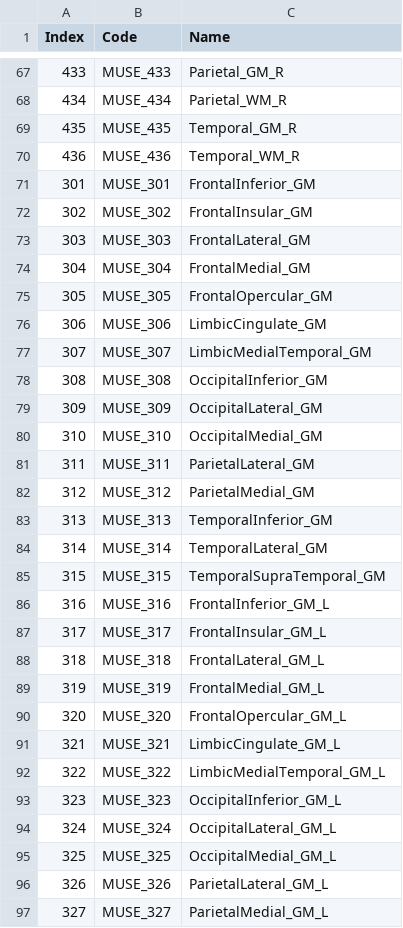
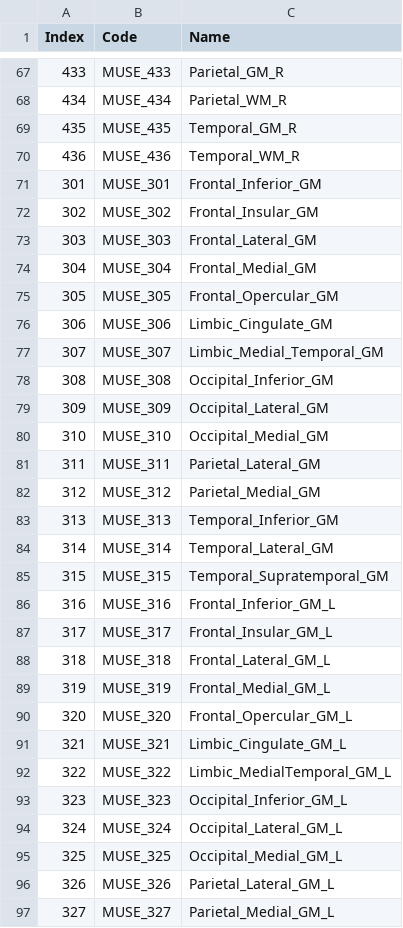
Before and after one commit to CBICA/NiChart_Project, a CSV file: resources/MUSE/list_MUSE_composite.csv, drawn as a sheet; only a part is shown, gaps mark what is left out; the diff covers the shown part only.

```diff
--- a/resources/MUSE/list_MUSE_composite.csv
+++ b/resources/MUSE/list_MUSE_composite.csv
@@ -70,28 +70,28 @@ Index,Code,Name
 436,MUSE_436,Temporal_WM_R
-301,MUSE_301,FrontalInferior_GM
-302,MUSE_302,FrontalInsular_GM
-303,MUSE_303,FrontalLateral_GM
-304,MUSE_304,FrontalMedial_GM
-305,MUSE_305,FrontalOpercular_GM
-306,MUSE_306,LimbicCingulate_GM
-307,MUSE_307,LimbicMedialTemporal_GM
-308,MUSE_308,OccipitalInferior_GM
-309,MUSE_309,OccipitalLateral_GM
-310,MUSE_310,OccipitalMedial_GM
-311,MUSE_311,ParietalLateral_GM
-312,MUSE_312,ParietalMedial_GM
-313,MUSE_313,TemporalInferior_GM
-314,MUSE_314,TemporalLateral_GM
-315,MUSE_315,TemporalSupraTemporal_GM
-316,MUSE_316,FrontalInferior_GM_L
-317,MUSE_317,FrontalInsular_GM_L
-318,MUSE_318,FrontalLateral_GM_L
-319,MUSE_319,FrontalMedial_GM_L
-320,MUSE_320,FrontalOpercular_GM_L
-321,MUSE_321,LimbicCingulate_GM_L
-322,MUSE_322,LimbicMedialTemporal_GM_L
-323,MUSE_323,OccipitalInferior_GM_L
-324,MUSE_324,OccipitalLateral_GM_L
-325,MUSE_325,OccipitalMedial_GM_L
-326,MUSE_326,ParietalLateral_GM_L
-327,MUSE_327,ParietalMedial_GM_L
+301,MUSE_301,Frontal_Inferior_GM
+302,MUSE_302,Frontal_Insular_GM
+303,MUSE_303,Frontal_Lateral_GM
+304,MUSE_304,Frontal_Medial_GM
+305,MUSE_305,Frontal_Opercular_GM
+306,MUSE_306,Limbic_Cingulate_GM
+307,MUSE_307,Limbic_Medial_Temporal_GM
+308,MUSE_308,Occipital_Inferior_GM
+309,MUSE_309,Occipital_Lateral_GM
+310,MUSE_310,Occipital_Medial_GM
+311,MUSE_311,Parietal_Lateral_GM
+312,MUSE_312,Parietal_Medial_GM
+313,MUSE_313,Temporal_Inferior_GM
+314,MUSE_314,Temporal_Lateral_GM
+315,MUSE_315,Temporal_Supratemporal_GM
+316,MUSE_316,Frontal_Inferior_GM_L
+317,MUSE_317,Frontal_Insular_GM_L
+318,MUSE_318,Frontal_Lateral_GM_L
+319,MUSE_319,Frontal_Medial_GM_L
+320,MUSE_320,Frontal_Opercular_GM_L
+321,MUSE_321,Limbic_Cingulate_GM_L
+322,MUSE_322,Limbic_MedialTemporal_GM_L
+323,MUSE_323,Occipital_Inferior_GM_L
+324,MUSE_324,Occipital_Lateral_GM_L
+325,MUSE_325,Occipital_Medial_GM_L
+326,MUSE_326,Parietal_Lateral_GM_L
+327,MUSE_327,Parietal_Medial_GM_L
```
Also changed, not shown: 19 edited cells elsewhere in this file, resources/MUSE/list_MUSE_all.csv, resources/MUSE/list_MUSE_single.csv, 5 other files.
